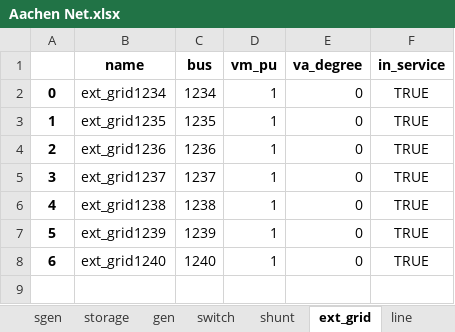
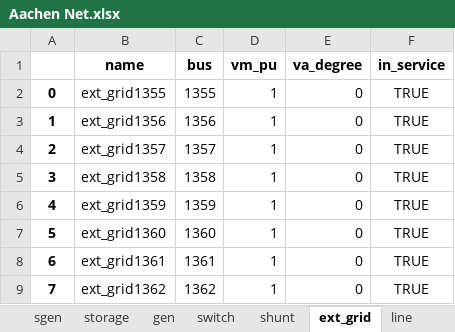
Before and after one commit to felipeaagoncalves/FlAixEnergy-Project, an Excel workbook: pandapower/Firmware/Aachen Net.xlsx, sheet ext_grid, drawn as a sheet; values as stored, in another font and other column widths than the file's, no borders; addresses are those after the commit; the diff names each change by its address in the sheet, - before the commit and + after, or states it on an @@ line.

```diff
--- a/pandapower/Firmware/Aachen Net.xlsx (sheet ext_grid)
+++ b/pandapower/Firmware/Aachen Net.xlsx (sheet ext_grid)
-B2 (name): ext_grid1234
+B2 (name): ext_grid1355
-C2 (bus): 1234
+C2 (bus): 1355
-B3 (name): ext_grid1235
+B3 (name): ext_grid1356
-C3 (bus): 1235
+C3 (bus): 1356
-B4 (name): ext_grid1236
+B4 (name): ext_grid1357
-C4 (bus): 1236
+C4 (bus): 1357
-B5 (name): ext_grid1237
+B5 (name): ext_grid1358
-C5 (bus): 1237
+C5 (bus): 1358
-B6 (name): ext_grid1238
+B6 (name): ext_grid1359
-C6 (bus): 1238
+C6 (bus): 1359
-B7 (name): ext_grid1239
+B7 (name): ext_grid1360
-C7 (bus): 1239
+C7 (bus): 1360
+row 8: 6 | ext_grid1361 | 1361 | 1 | 0 | TRUE
@@ column A renumbered from row 9 down @@
-B9 (name): ext_grid1240
+B9 (name): ext_grid1362
-C9 (bus): 1240
+C9 (bus): 1362
```
Also changed, not shown: sheet line, sheet gen, sheet switch, sheet load, sheet line_geodata, sheet bus, 2 more sheets, Google Maps/Generation_Geocode.xlsx, 15 other files.
